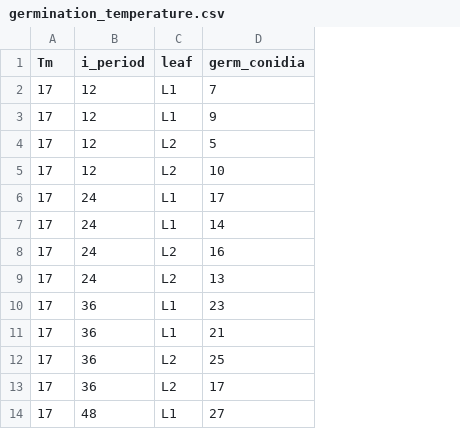
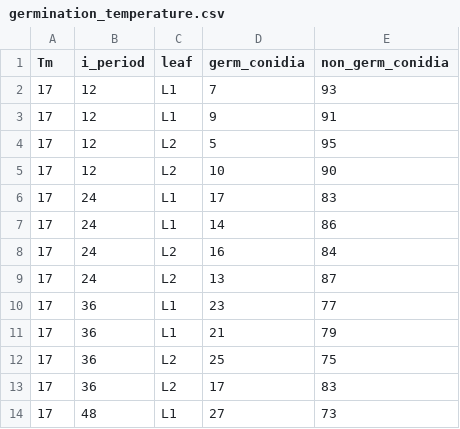
Before and after one commit to PaulMelloy/PM_cucurbit_infection, a CSV file: cache/germination_temperature.csv, drawn as a sheet; only a part is shown; the diff names each change by its address in the sheet, - before the commit and + after, or states it on an @@ line.

```diff
--- a/cache/germination_temperature.csv
+++ b/cache/germination_temperature.csv
+column E (non_germ_conidia), rows 2-14: 93 | 91 | 95 | 90 | 83 | 86 | 84 | 87 | 77 | 79 | 75 | 83 | 73
```
Also changed, not shown: cache/germination_response_to_vpd.csv, 5 other files.
